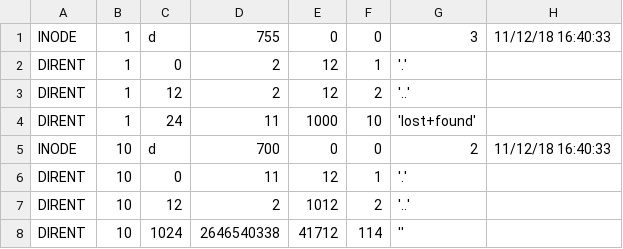
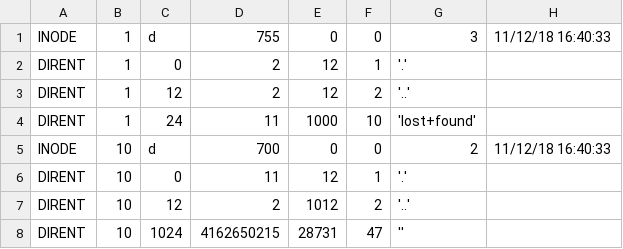
Before and after one commit to mlupu98/Project3A, a CSV file: inodeCSV.csv, drawn as a sheet; only a part is shown; the diff names each change by its address in the sheet, - before the commit and + after, or states it on an @@ line.

```diff
--- a/inodeCSV.csv
+++ b/inodeCSV.csv
-D8: 2646540338
+D8: 4162650215
-E8: 41712
+E8: 28731
-F8: 114
+F8: 47
```
Also changed, not shown: 5 other files.
